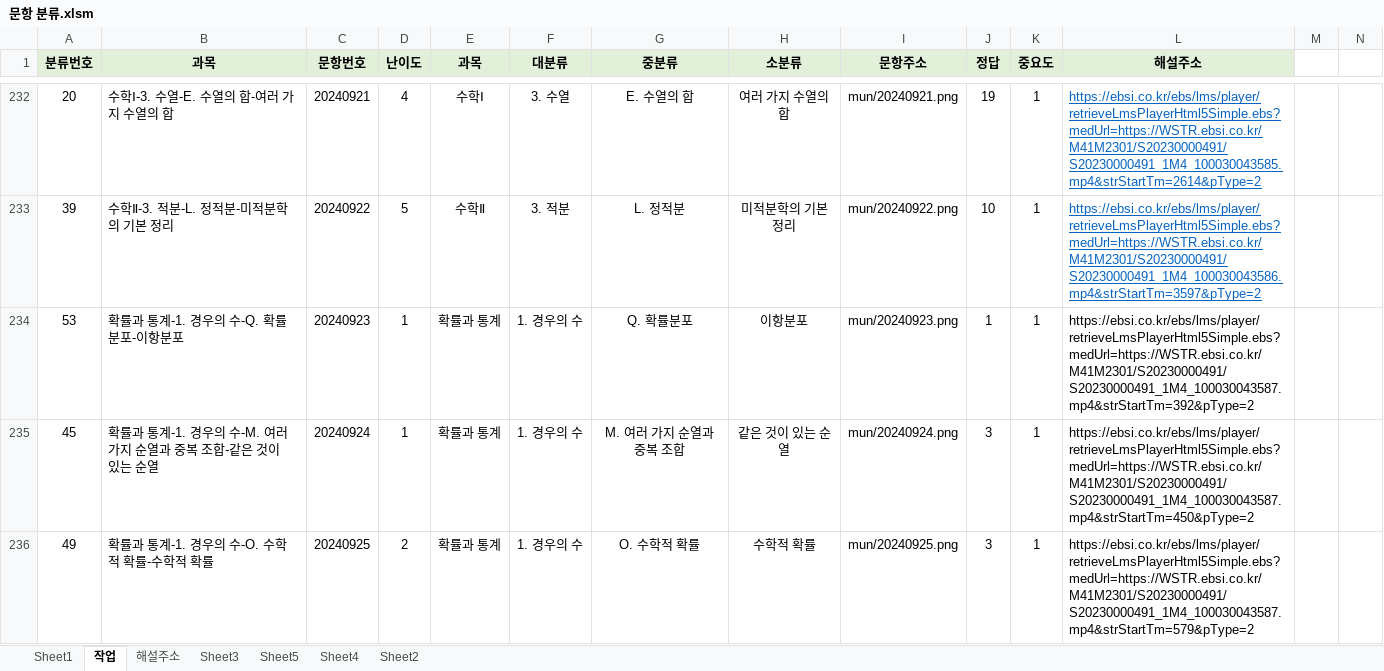
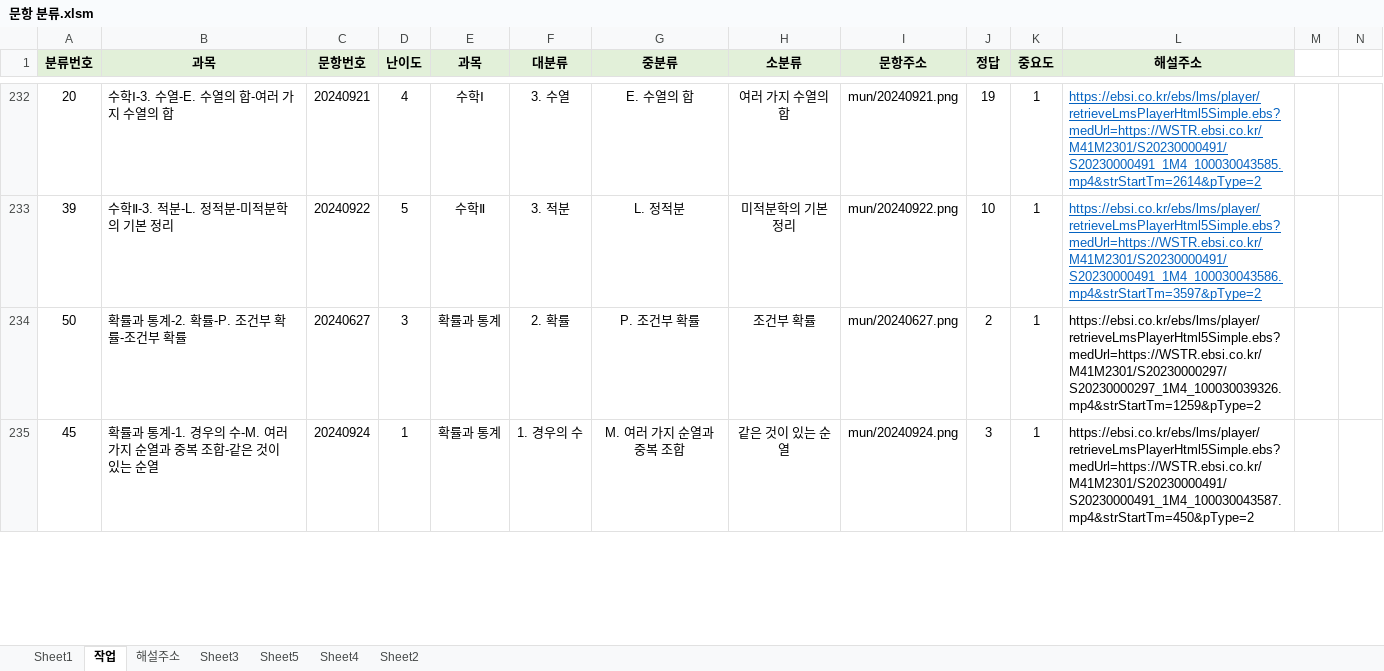
Before and after one commit to keyhoney/gaesaegi, an Excel workbook: 문항 분류.xlsm, sheet 작업, drawn as a sheet; only a part is shown, gaps mark what is left out; values as stored, in another font and other column widths than the file's, no borders; charts and pictures and conditional formats not drawn; removed rows and columns are numbered as before the commit, all else as after; rows hold the shown columns only; the diff covers the shown part only; the diff names each change by its address in the sheet, - before the commit and + after, or states it on an @@ line.

```diff
--- a/문항 분류.xlsm (sheet 작업)
+++ b/문항 분류.xlsm (sheet 작업)
-row 234: 53 | 확률과 통계-1. 경우의 수-Q. 확률분포-이항분포 | 20240923 | 1 | 확률과 통계 | 1. 경우의 수 | Q. 확률분포 | 이항분포 | mun/20240923.png | 1 | 1 | https://ebsi.co.kr/ebs/lms/player/retrieveLmsPlayerHtml5Simple.ebs?medUrl=https://WSTR.ebsi.co.kr/M41M2301/S20230000491/S20230000491_1M4_100030043587.mp4&strStartTm=392&pType=2
+row 234: 50 | 확률과 통계-2. 확률-P. 조건부 확률-조건부 확률 | 20240627 | 3 | 확률과 통계 | 2. 확률 | P. 조건부 확률 | 조건부 확률 | mun/20240627.png | 2 | 1 | https://ebsi.co.kr/ebs/lms/player/retrieveLmsPlayerHtml5Simple.ebs?medUrl=https://WSTR.ebsi.co.kr/M41M2301/S20230000297/S20230000297_1M4_100030039326.mp4&strStartTm=1259&pType=2
-row 236: 49 | 확률과 통계-1. 경우의 수-O. 수학적 확률-수학적 확률 | 20240925 | 2 | 확률과 통계 | 1. 경우의 수 | O. 수학적 확률 | 수학적 확률 | mun/20240925.png | 3 | 1 | https://ebsi.co.kr/ebs/lms/player/retrieveLmsPlayerHtml5Simple.ebs?medUrl=https://WSTR.ebsi.co.kr/M41M2301/S20230000491/S20230000491_1M4_100030043587.mp4&strStartTm=579&pType=2
```
Also changed, not shown: 47 added rows, 46 removed rows, 64 edited cells and cell formats elsewhere in this sheet, sheet Sheet1, sheet Sheet3, formulas that keep their value, 1 other file.
